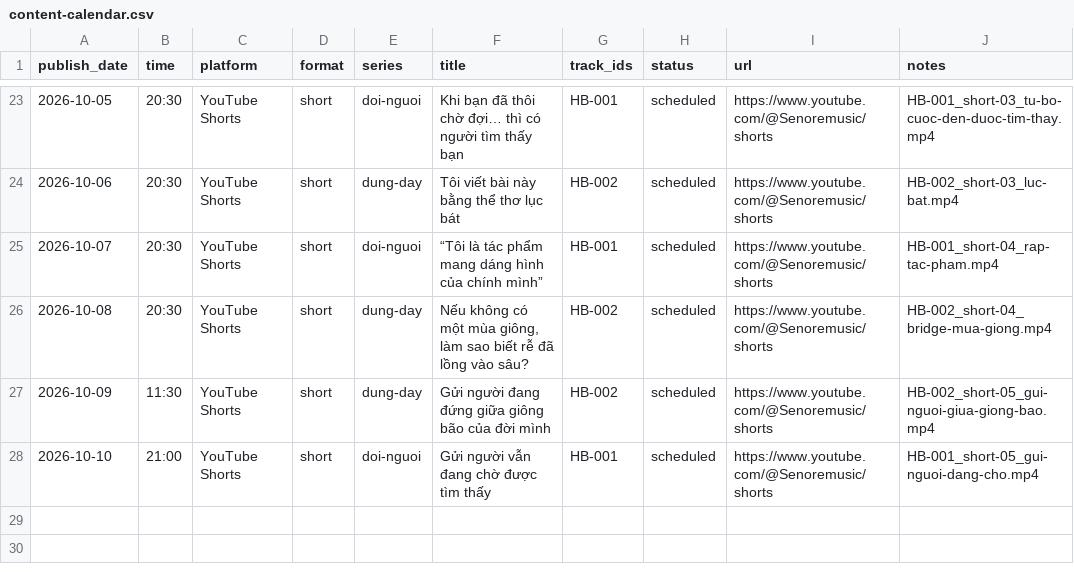
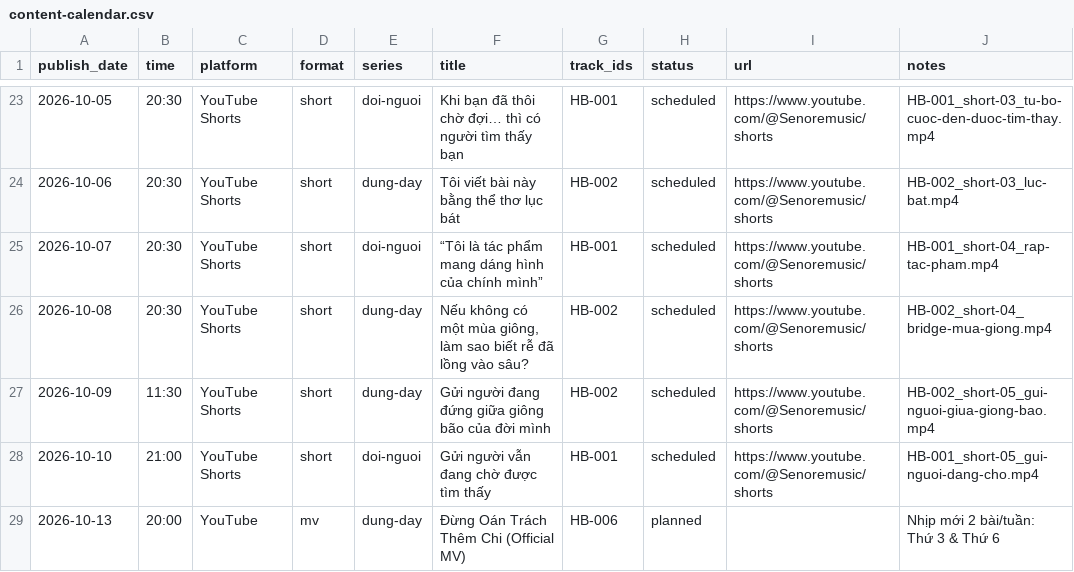
Before and after one commit to nhatquangph2/amnhacai, a CSV file: catalog/content-calendar.csv, drawn as a sheet; only a part is shown, gaps mark what is left out; the diff names each change by its address in the sheet, - before the commit and + after, or states it on an @@ line.

```diff
--- a/catalog/content-calendar.csv
+++ b/catalog/content-calendar.csv
+row 29: 2026-10-13 | 20:00 | YouTube | mv | dung-day | Đừng Oán Trách Thêm Chi (Official MV) | HB-006 | planned |  | Nhịp mới 2 bài/tuần: Thứ 3 & Thứ 6
```
Also changed, not shown: 7 other files.
